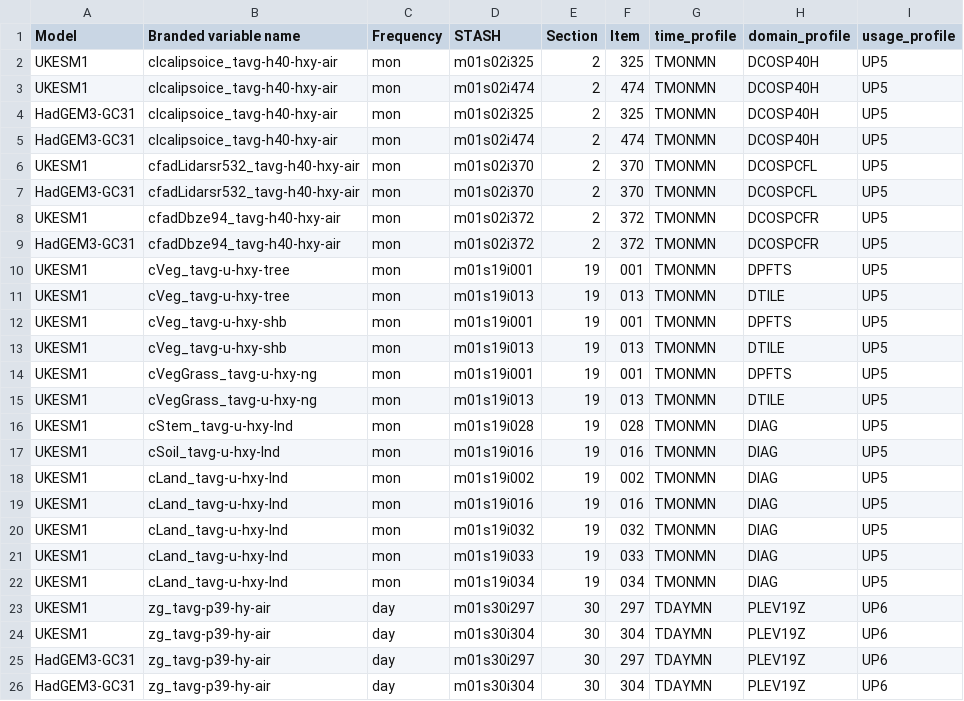
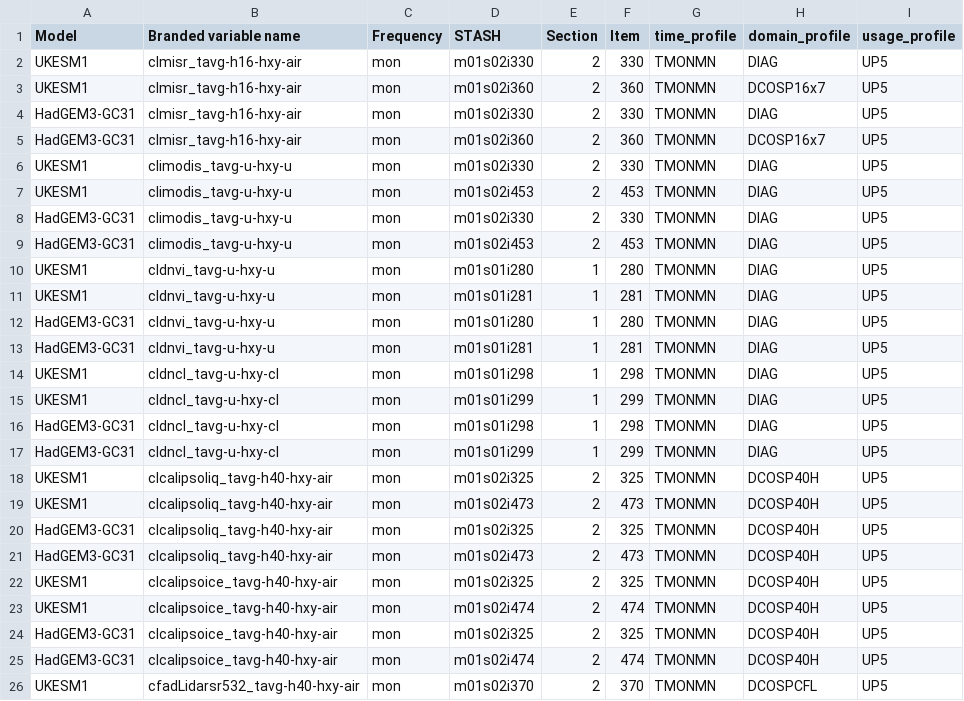
Before and after one commit to mo-gill/CDDS-CMIP7-mappings, a CSV file: data/stash.csv, drawn as a sheet; only a part is shown; the shorter side is filled out with more unchanged rows.

```diff
--- a/data/stash.csv
+++ b/data/stash.csv
@@ -1,2 +1,22 @@
 Model,Branded variable name,Frequency,STASH,Section,Item,time_profile,domain_profile,usage_profile
+UKESM1,clmisr_tavg-h16-hxy-air,mon,m01s02i330,2,330,TMONMN,DIAG,UP5
+UKESM1,clmisr_tavg-h16-hxy-air,mon,m01s02i360,2,360,TMONMN,DCOSP16x7,UP5
+HadGEM3-GC31,clmisr_tavg-h16-hxy-air,mon,m01s02i330,2,330,TMONMN,DIAG,UP5
+HadGEM3-GC31,clmisr_tavg-h16-hxy-air,mon,m01s02i360,2,360,TMONMN,DCOSP16x7,UP5
+UKESM1,climodis_tavg-u-hxy-u,mon,m01s02i330,2,330,TMONMN,DIAG,UP5
+UKESM1,climodis_tavg-u-hxy-u,mon,m01s02i453,2,453,TMONMN,DIAG,UP5
+HadGEM3-GC31,climodis_tavg-u-hxy-u,mon,m01s02i330,2,330,TMONMN,DIAG,UP5
+HadGEM3-GC31,climodis_tavg-u-hxy-u,mon,m01s02i453,2,453,TMONMN,DIAG,UP5
+UKESM1,cldnvi_tavg-u-hxy-u,mon,m01s01i280,1,280,TMONMN,DIAG,UP5
+UKESM1,cldnvi_tavg-u-hxy-u,mon,m01s01i281,1,281,TMONMN,DIAG,UP5
+HadGEM3-GC31,cldnvi_tavg-u-hxy-u,mon,m01s01i280,1,280,TMONMN,DIAG,UP5
+HadGEM3-GC31,cldnvi_tavg-u-hxy-u,mon,m01s01i281,1,281,TMONMN,DIAG,UP5
+UKESM1,cldncl_tavg-u-hxy-cl,mon,m01s01i298,1,298,TMONMN,DIAG,UP5
+UKESM1,cldncl_tavg-u-hxy-cl,mon,m01s01i299,1,299,TMONMN,DIAG,UP5
+HadGEM3-GC31,cldncl_tavg-u-hxy-cl,mon,m01s01i298,1,298,TMONMN,DIAG,UP5
+HadGEM3-GC31,cldncl_tavg-u-hxy-cl,mon,m01s01i299,1,299,TMONMN,DIAG,UP5
+UKESM1,clcalipsoliq_tavg-h40-hxy-air,mon,m01s02i325,2,325,TMONMN,DCOSP40H,UP5
+UKESM1,clcalipsoliq_tavg-h40-hxy-air,mon,m01s02i473,2,473,TMONMN,DCOSP40H,UP5
+HadGEM3-GC31,clcalipsoliq_tavg-h40-hxy-air,mon,m01s02i325,2,325,TMONMN,DCOSP40H,UP5
+HadGEM3-GC31,clcalipsoliq_tavg-h40-hxy-air,mon,m01s02i473,2,473,TMONMN,DCOSP40H,UP5
 UKESM1,clcalipsoice_tavg-h40-hxy-air,mon,m01s02i325,2,325,TMONMN,DCOSP40H,UP5
```
Also changed, not shown: data/mappings.csv, 1 other file.
